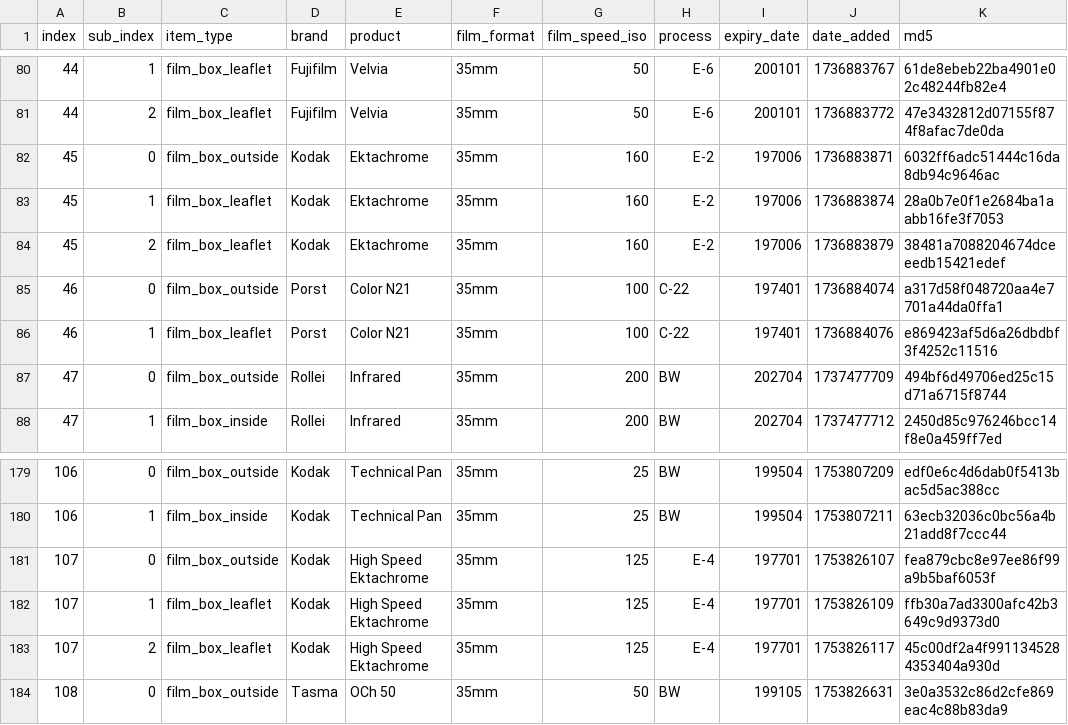
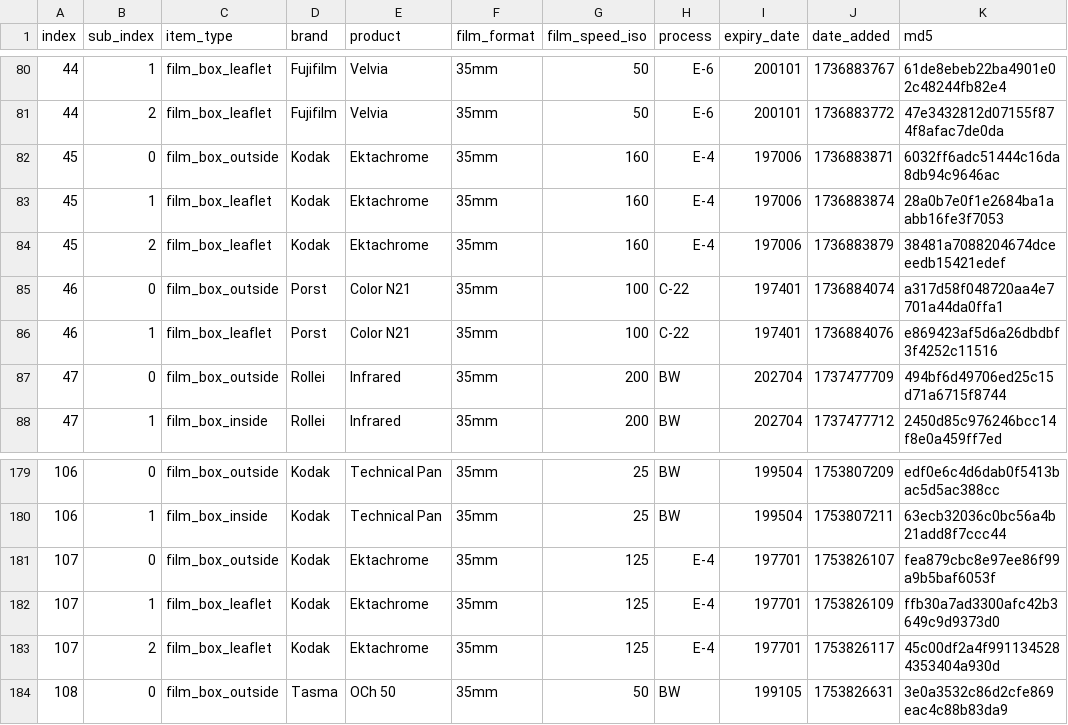
Before and after one commit to dekuNukem/Film-Packaging, a CSV file: film_packaging/database.csv, drawn as a sheet; only a part is shown, gaps mark what is left out; the diff names each change by its address in the sheet, - before the commit and + after, or states it on an @@ line.

```diff
--- a/film_packaging/database.csv
+++ b/film_packaging/database.csv
-H82:H84 (process): E-2
+H82:H84 (process): E-4
-E181:E183 (product): High Speed Ektachrome
+E181:E183 (product): Ektachrome
```
Also changed, not shown: 4 other files.
